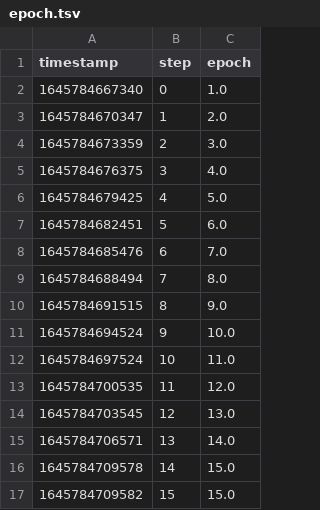
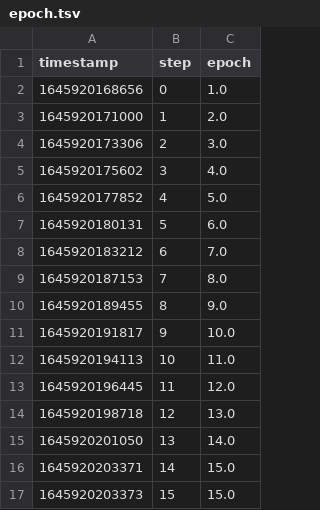
Before and after one commit to iterative/workshop-uncool-mlops-solution, a TSV file: outs/train_metrics/scalars/epoch.tsv, drawn as a sheet.

```diff
--- a/outs/train_metrics/scalars/epoch.tsv
+++ b/outs/train_metrics/scalars/epoch.tsv
@@ -1,17 +1,17 @@
 timestamp	step	epoch
-1645784667340	0	1.0
-1645784670347	1	2.0
-1645784673359	2	3.0
-1645784676375	3	4.0
-1645784679425	4	5.0
-1645784682451	5	6.0
-1645784685476	6	7.0
-1645784688494	7	8.0
-1645784691515	8	9.0
-1645784694524	9	10.0
-1645784697524	10	11.0
-1645784700535	11	12.0
-1645784703545	12	13.0
-1645784706571	13	14.0
-1645784709578	14	15.0
-1645784709582	15	15.0
+1645920168656	0	1.0
+1645920171000	1	2.0
+1645920173306	2	3.0
+1645920175602	3	4.0
+1645920177852	4	5.0
+1645920180131	5	6.0
+1645920183212	6	7.0
+1645920187153	7	8.0
+1645920189455	8	9.0
+1645920191817	9	10.0
+1645920194113	10	11.0
+1645920196445	11	12.0
+1645920198718	12	13.0
+1645920201050	13	14.0
+1645920203371	14	15.0
+1645920203373	15	15.0
```
Also changed, not shown: outs/train_metrics/scalars/eval_accuracy.tsv, outs/train_metrics/scalars/eval_loss.tsv, 14 other files.
